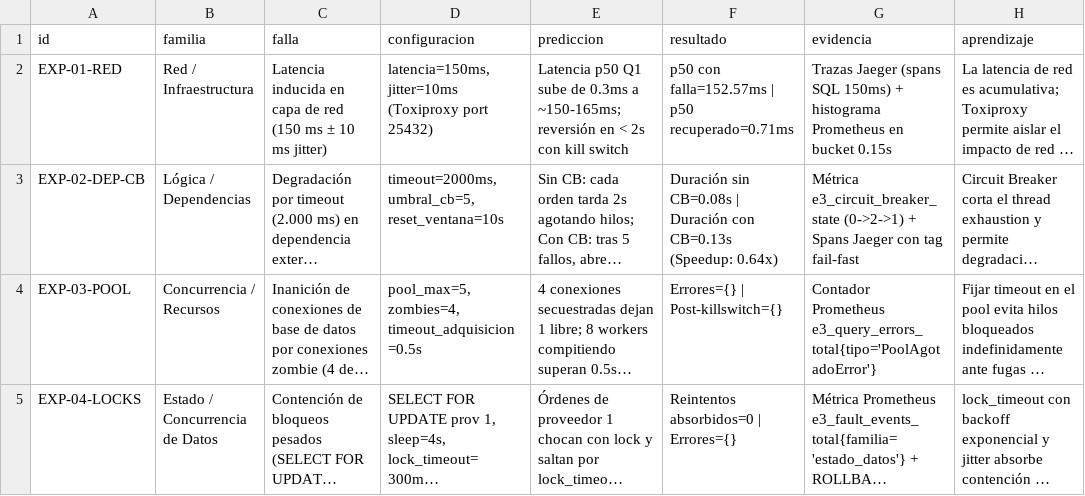
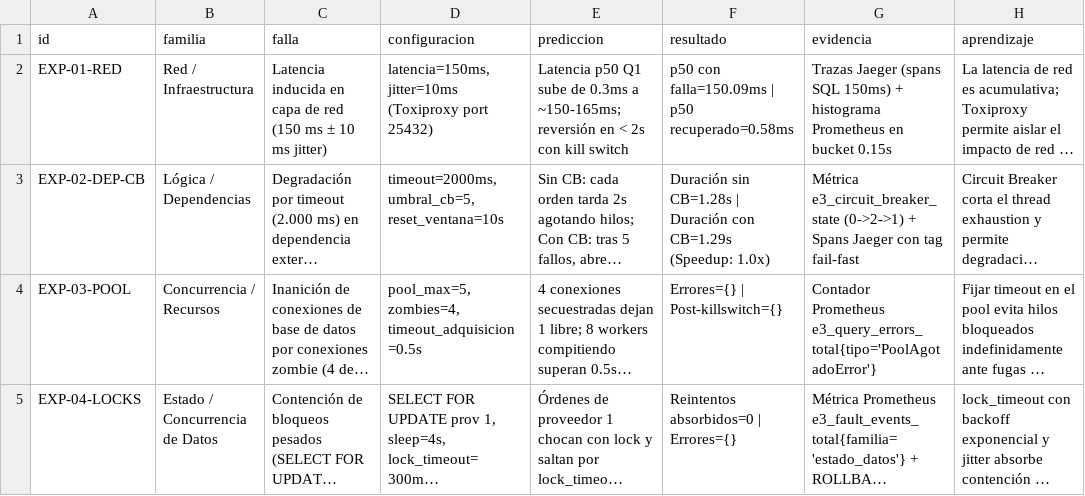
Before and after one commit to lacastrilp/Sistemas-Escalables, a CSV file: Taller 3/datos/output/e3/tabla_experimentos_obligatoria.csv, drawn as a sheet; long unchanged cells end in …; the diff names each change by its address in the sheet, - before the commit and + after, or states it on an @@ line.

```diff
--- a/Taller 3/datos/output/e3/tabla_experimentos_obligatoria.csv
+++ b/Taller 3/datos/output/e3/tabla_experimentos_obligatoria.csv
-F2 (resultado): p50 con falla=152.57ms | p50 recuperado=0.71ms
+F2 (resultado): p50 con falla=150.09ms | p50 recuperado=0.58ms
-F3 (resultado): Duración sin CB=0.08s | Duración con CB=0.13s (Speedup: 0.64x)
+F3 (resultado): Duración sin CB=1.28s | Duración con CB=1.29s (Speedup: 1.0x)
```
Also changed, not shown: Taller 3/datos/output/e3/demostracion_mejora_10_porciento.csv, Taller 3/datos/output/e3/observaciones_baseline.csv, 18 other files.
